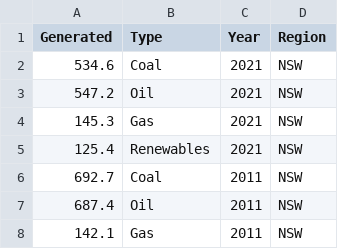
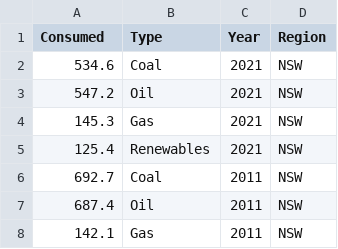
Before and after one commit to aver0037/DV2, a CSV file: data/DV2_Comet_Dataset.csv, drawn as a sheet; only a part is shown.

Commit message:
Update DV2_Comet_Dataset.csv

```diff
--- a/data/DV2_Comet_Dataset.csv
+++ b/data/DV2_Comet_Dataset.csv
@@ -1,2 +1,2 @@
-Generated,Type,Year,Region
+Consumed,Type,Year,Region
 534.6,Coal,2021,NSW
```
